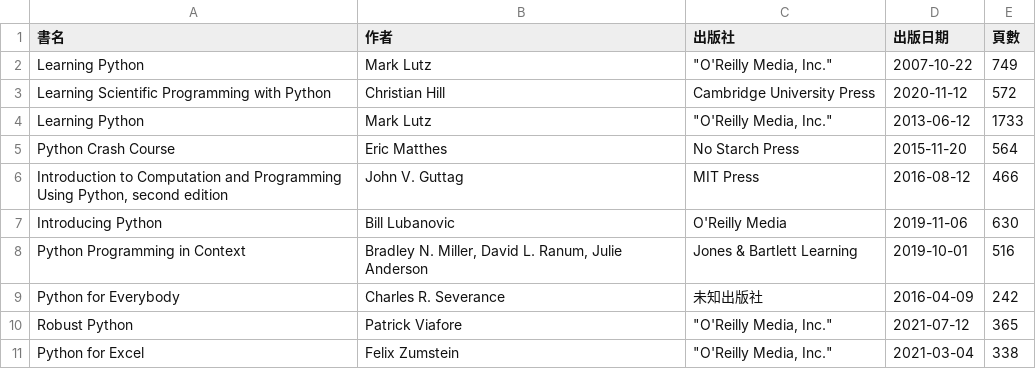
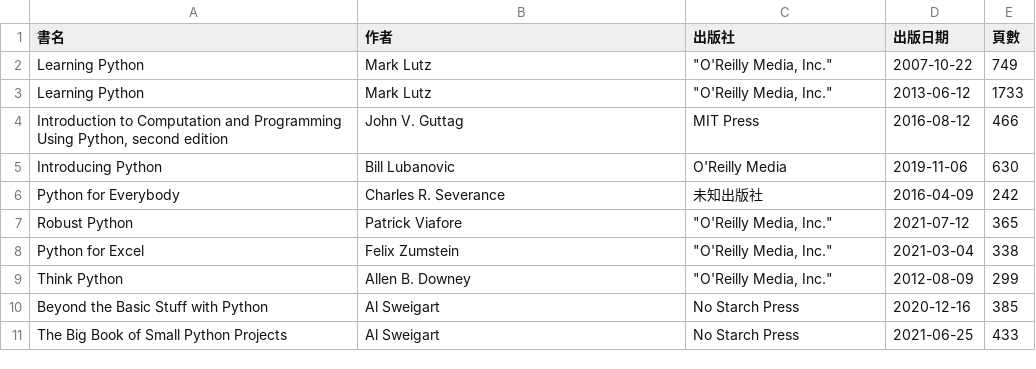
Before and after one commit to shadow-fun/midterm-crawler, a CSV file: api.csv, drawn as a sheet.

```diff
--- a/api.csv
+++ b/api.csv
@@ -2,8 +2,5 @@
 Learning Python,Mark Lutz,"""O'Reilly Media, Inc.""",2007-10-22,749
-Learning Scientific Programming with Python,Christian Hill,Cambridge University Press,2020-11-12,572
 Learning Python,Mark Lutz,"""O'Reilly Media, Inc.""",2013-06-12,1733
-Python Crash Course,Eric Matthes,No Starch Press,2015-11-20,564
 "Introduction to Computation and Programming Using Python, second edition",John V. Guttag,MIT Press,2016-08-12,466
 Introducing Python,Bill Lubanovic,O'Reilly Media,2019-11-06,630
-Python Programming in Context,"Bradley N. Miller, David L. Ranum, Julie Anderson",Jones & Bartlett Learning,2019-10-01,516
 Python for Everybody,Charles R. Severance,未知出版社,2016-04-09,242
@@ -11 +8,4 @@ Robust Python,Patrick Viafore,"""O'Reilly Media, Inc.""",2021-07-12,365
 Python for Excel,Felix Zumstein,"""O'Reilly Media, Inc.""",2021-03-04,338
+Think Python,Allen B. Downey,"""O'Reilly Media, Inc.""",2012-08-09,299
+Beyond the Basic Stuff with Python,Al Sweigart,No Starch Press,2020-12-16,385
+The Big Book of Small Python Projects,Al Sweigart,No Starch Press,2021-06-25,433
```
